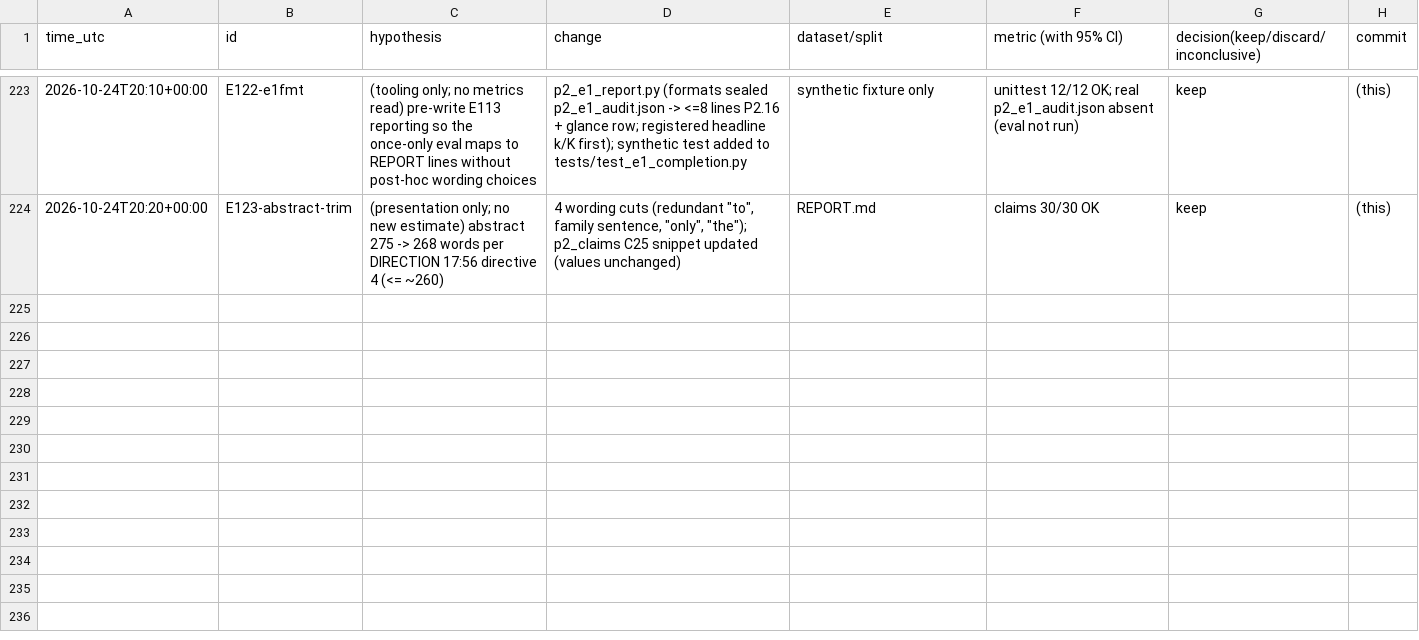
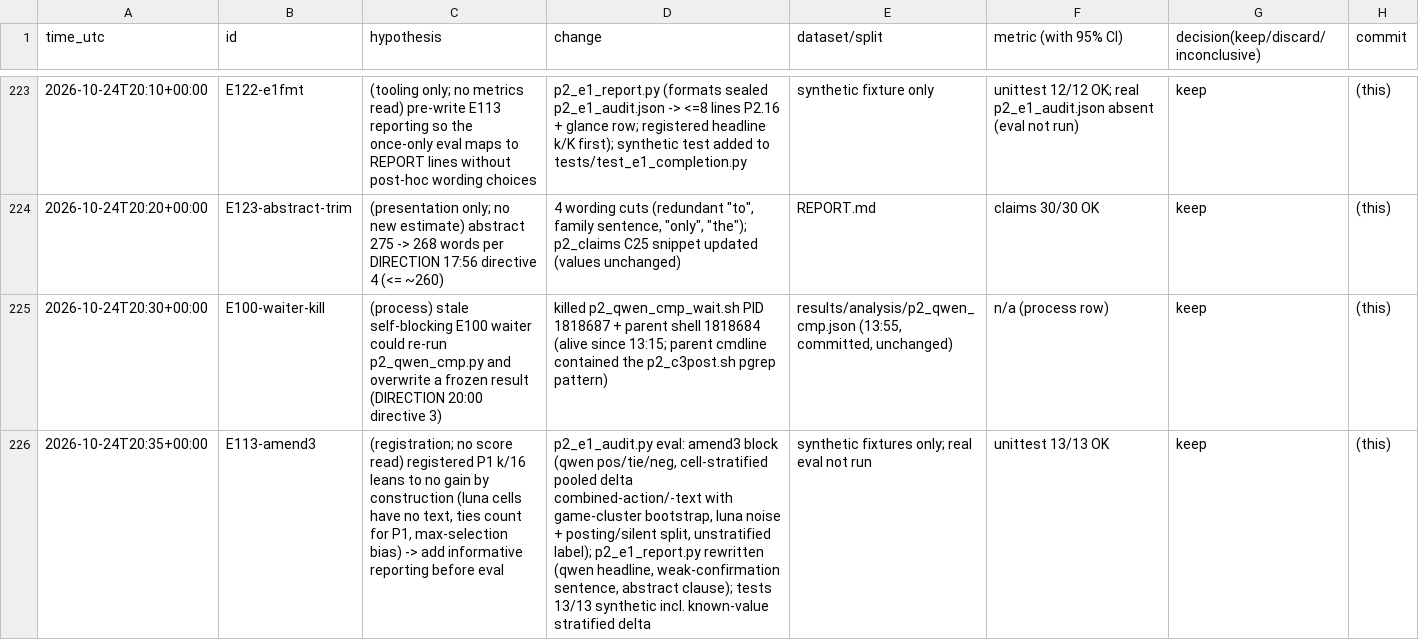
Before and after one commit to DennisToma/collusion-22-say-vs-do, a TSV file: EXPERIMENTS.tsv, drawn as a sheet; only a part is shown, gaps mark what is left out; the diff names each change by its address in the sheet, - before the commit and + after, or states it on an @@ line.

```diff
--- a/EXPERIMENTS.tsv
+++ b/EXPERIMENTS.tsv
+row 225: 2026-10-24T20:30+00:00 | E100-waiter-kill | (process) stale self-blocking E100 waiter could re-run p2_qwen_cmp.py and overwrite a frozen result (DIRECTION 20:00 directive 3) | killed p2_qwen_cmp_wait.sh PID 1818687 + parent shell 1818684 (alive since 13:15; parent cmdline contained the p2_c3post.sh pgrep pattern) | results/analysis/p2_qwen_cmp.json (13:55, committed, unchanged) | n/a (process row) | keep | (this)
+row 226: 2026-10-24T20:35+00:00 | E113-amend3 | (registration; no score read) registered P1 k/16 leans to no gain by construction (luna cells have no text, ties count for P1, max-selection bias) -> add informative reporting before eval | p2_e1_audit.py eval: amend3 block (qwen pos/tie/neg, cell-stratified pooled delta combined-action/-text with game-cluster bootstrap, luna noise + posting/silent split, unstratified label); p2_e1_report.py rewritten (qwen headline, weak-confirmation sentence, abstract clause); tests 13/13 synthetic incl. known-value stratified delta | synthetic fixtures only; real eval not run | unittest 13/13 OK | keep | (this)
```
Also changed, not shown: 4 other files.
